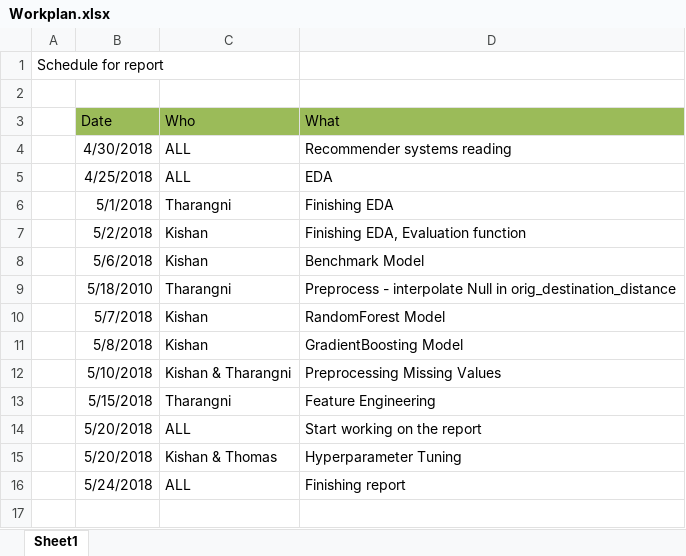
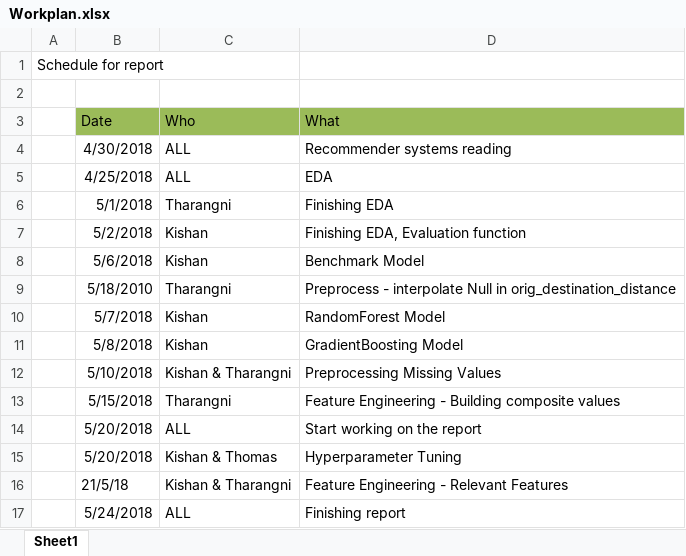
Before and after one commit to ximua00/DM_Techniques, an Excel workbook: Assignment_2/Workplan.xlsx, sheet Sheet1, drawn as a sheet; values as stored, in another font and other column widths than the file's, no borders; charts and pictures not drawn; the diff names each change by its address in the sheet, - before the commit and + after, or states it on an @@ line.

Commit message:
updating workplan

```diff
--- a/Assignment_2/Workplan.xlsx (sheet Sheet1)
+++ b/Assignment_2/Workplan.xlsx (sheet Sheet1)
-D13 (What): Feature Engineering
+D13 (What): Feature Engineering - Building composite values
+row 16:  | 21/5/18 | Kishan & Tharangni | Feature Engineering - Relevant Features
```
Also changed, not shown: charts or pictures.
